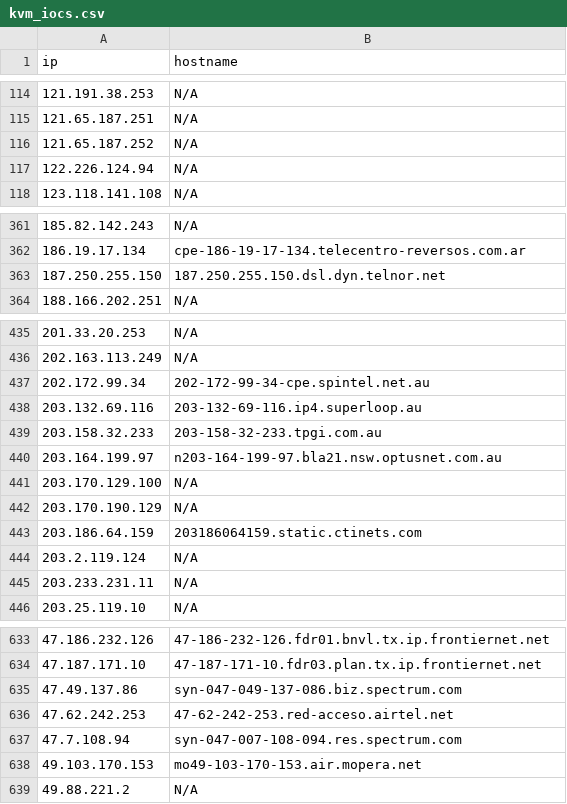
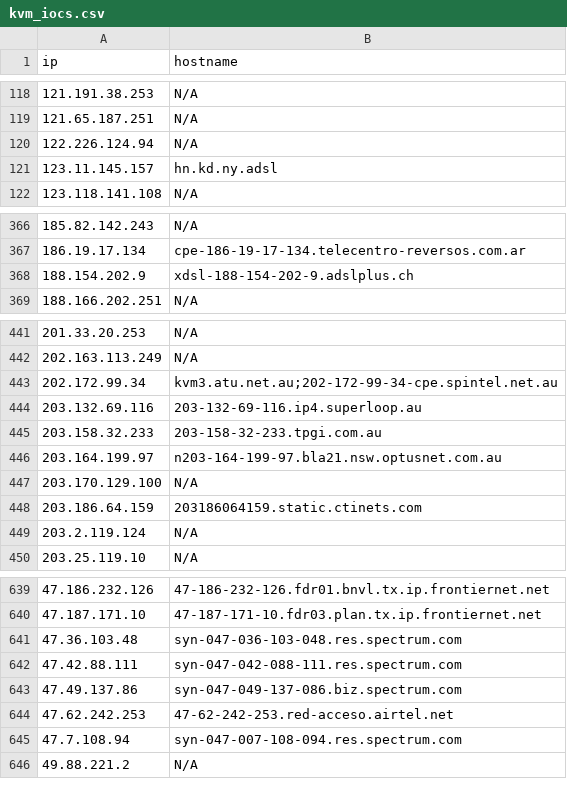
Before and after one commit to u5506878717-glitch/IP-KVM-IPs, a CSV file: kvm_iocs.csv, drawn as a sheet; only a part is shown, gaps mark what is left out; the diff covers the shown part only.

Commit message:
Aggiornamento IoC KVM (1062 host unici)

```diff
--- a/kvm_iocs.csv
+++ b/kvm_iocs.csv
@@ -115,4 +119,4 @@ ip,hostname
 121.65.187.251,N/A
-121.65.187.252,N/A
 122.226.124.94,N/A
+123.11.145.157,hn.kd.ny.adsl
 123.118.141.108,N/A
@@ -362,3 +367,3 @@ ip,hostname
 186.19.17.134,cpe-186-19-17-134.telecentro-reversos.com.ar
-187.250.255.150,187.250.255.150.dsl.dyn.telnor.net
+188.154.202.9,xdsl-188-154-202-9.adslplus.ch
 188.166.202.251,N/A
@@ -436,3 +442,3 @@ ip,hostname
 202.163.113.249,N/A
-202.172.99.34,202-172-99-34-cpe.spintel.net.au
+202.172.99.34,kvm3.atu.net.au;202-172-99-34-cpe.spintel.net.au
 203.132.69.116,203-132-69-116.ip4.superloop.au
@@ -441,6 +447,4 @@ ip,hostname
 203.170.129.100,N/A
-203.170.190.129,N/A
 203.186.64.159,203186064159.static.ctinets.com
 203.2.119.124,N/A
-203.233.231.11,N/A
 203.25.119.10,N/A
@@ -634,2 +640,4 @@ ip,hostname
 47.187.171.10,47-187-171-10.fdr03.plan.tx.ip.frontiernet.net
+47.36.103.48,syn-047-036-103-048.res.spectrum.com
+47.42.88.111,syn-047-042-088-111.res.spectrum.com
 47.49.137.86,syn-047-049-137-086.biz.spectrum.com
@@ -637,3 +645,2 @@ ip,hostname
 47.7.108.94,syn-047-007-108-094.res.spectrum.com
-49.103.170.153,mo49-103-170-153.air.mopera.net
 49.88.221.2,N/A
```
Also changed, not shown: 26 added rows, 9 removed rows and 23 edited cells elsewhere in this file.
